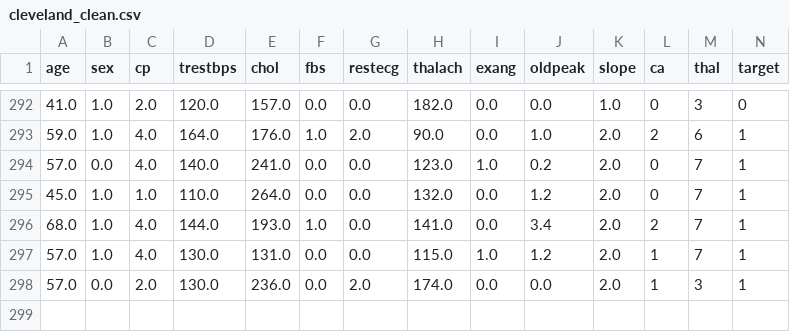
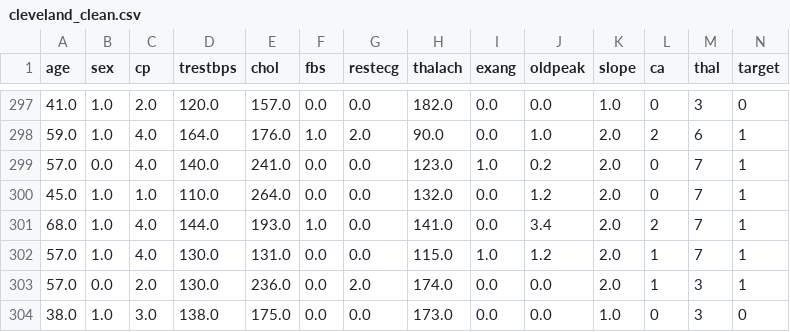
Before and after one commit to meharuty/Kursayin, a CSV file: cleveland_clean.csv, drawn as a sheet; only a part is shown, gaps mark what is left out; the diff covers the shown part only.

```diff
--- a/cleveland_clean.csv
+++ b/cleveland_clean.csv
@@ -298 +303,2 @@ age,sex,cp,trestbps,chol,fbs,restecg,thalach,exang,oldpeak,slope,ca,thal,target
 57.0,0.0,2.0,130.0,236.0,0.0,2.0,174.0,0.0,0.0,2.0,1,3,1
+38.0,1.0,3.0,138.0,175.0,0.0,0.0,173.0,0.0,0.0,1.0,0,3,0
```
Also changed, not shown: 5 added rows elsewhere in this file, test.csv, train.csv, 9 other files.
